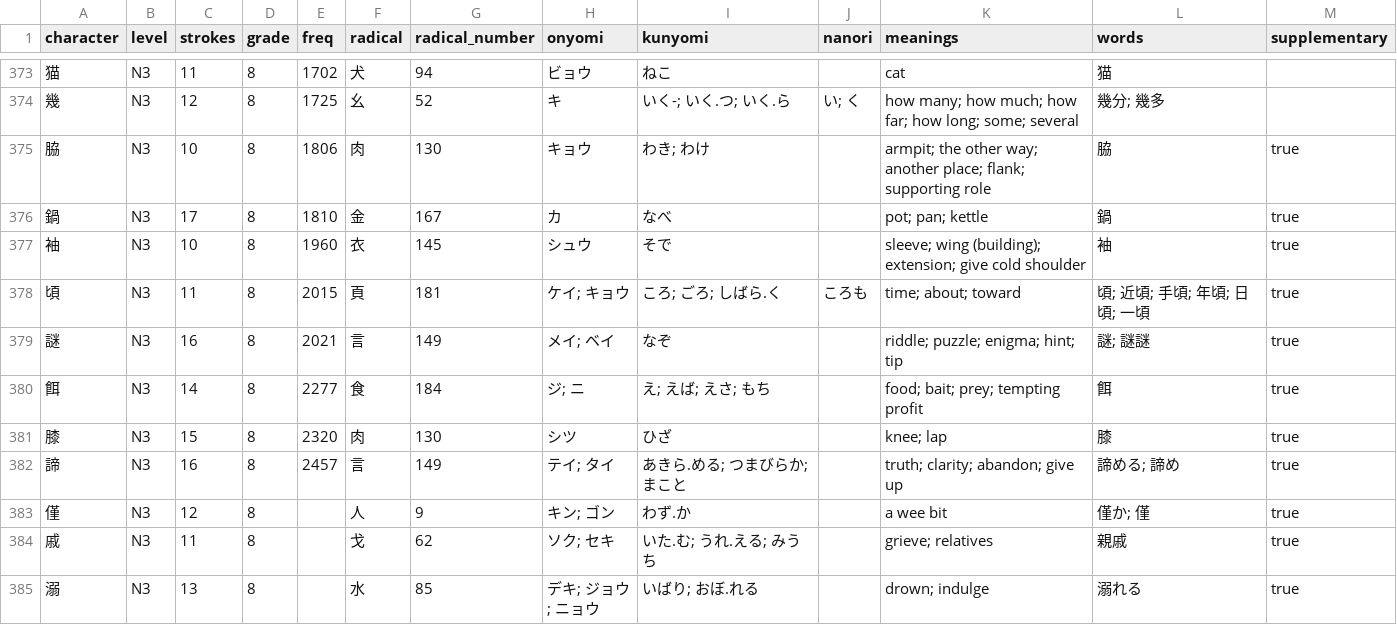
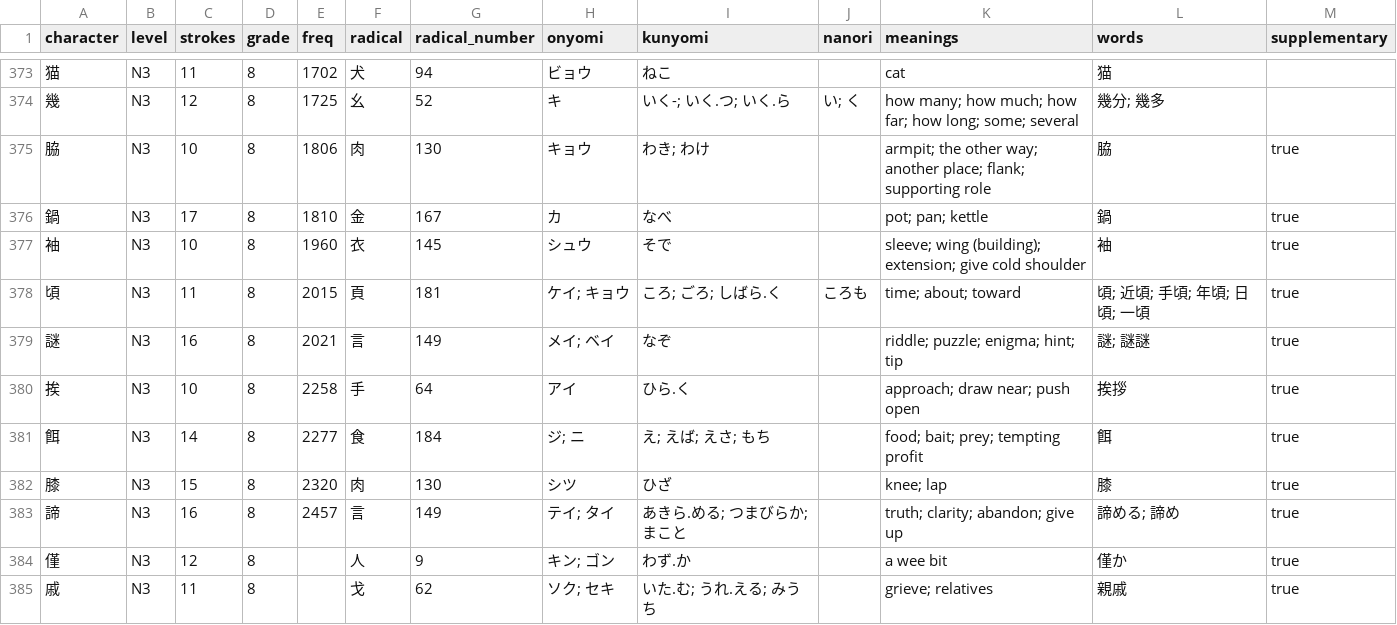
Before and after one commit to evanclan/OpenJLPT, a CSV file: data/csv/kanji-n3.csv, drawn as a sheet; only a part is shown, gaps mark what is left out; the shorter side is filled out with more unchanged rows; the diff covers the shown part only.

```diff
--- a/data/csv/kanji-n3.csv
+++ b/data/csv/kanji-n3.csv
@@ -379,2 +379,3 @@ character,level,strokes,grade,freq,radical,radical_number,onyomi,kunyomi,nanori,
 謎,N3,16,8,2021,言,149,メイ; ベイ,なぞ,,riddle; puzzle; enigma; hint; tip,謎; 謎謎,true
+挨,N3,10,8,2258,手,64,アイ,ひら.く,,approach; draw near; push open,挨拶,true
 餌,N3,14,8,2277,食,184,ジ; ニ,え; えば; えさ; もち,,food; bait; prey; tempting profit,餌,true
@@ -382,3 +383,3 @@ character,level,strokes,grade,freq,radical,radical_number,onyomi,kunyomi,nanori,
 諦,N3,16,8,2457,言,149,テイ; タイ,あきら.める; つまびらか; まこと,,truth; clarity; abandon; give up,諦める; 諦め,true
-僅,N3,12,8,,人,9,キン; ゴン,わず.か,,a wee bit,僅か; 僅,true
+僅,N3,12,8,,人,9,キン; ゴン,わず.か,,a wee bit,僅か,true
 戚,N3,11,8,,戈,62,ソク; セキ,いた.む; うれ.える; みうち,,grieve; relatives,親戚,true
```
Also changed, not shown: 1 added row and 22 edited cells elsewhere in this file, data/csv/kanji-n1.csv, data/csv/kanji-n2.csv, 20 other files.
